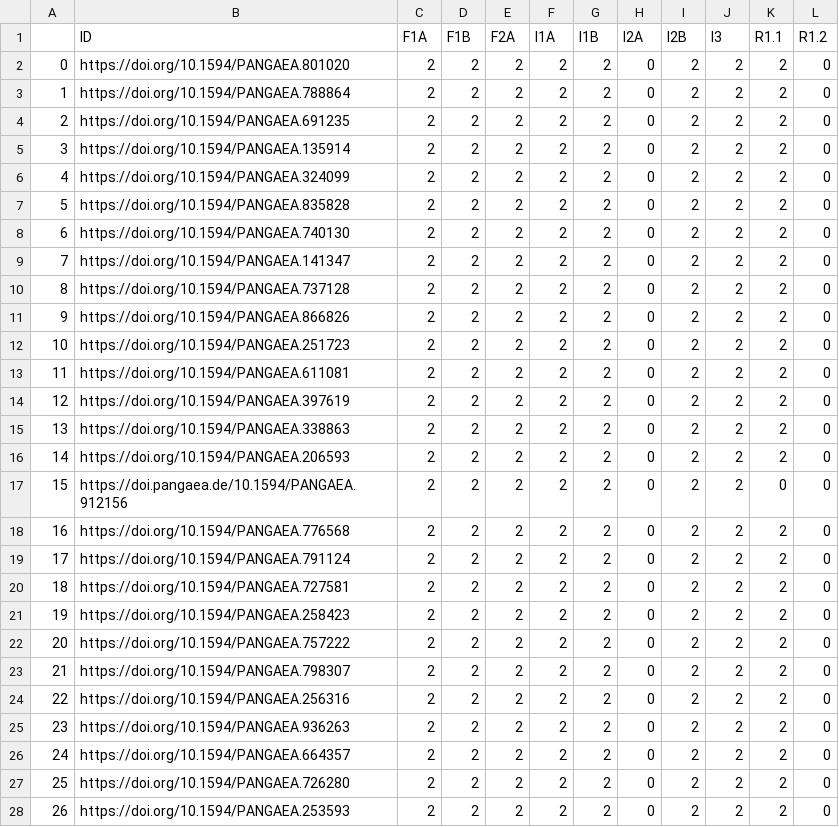
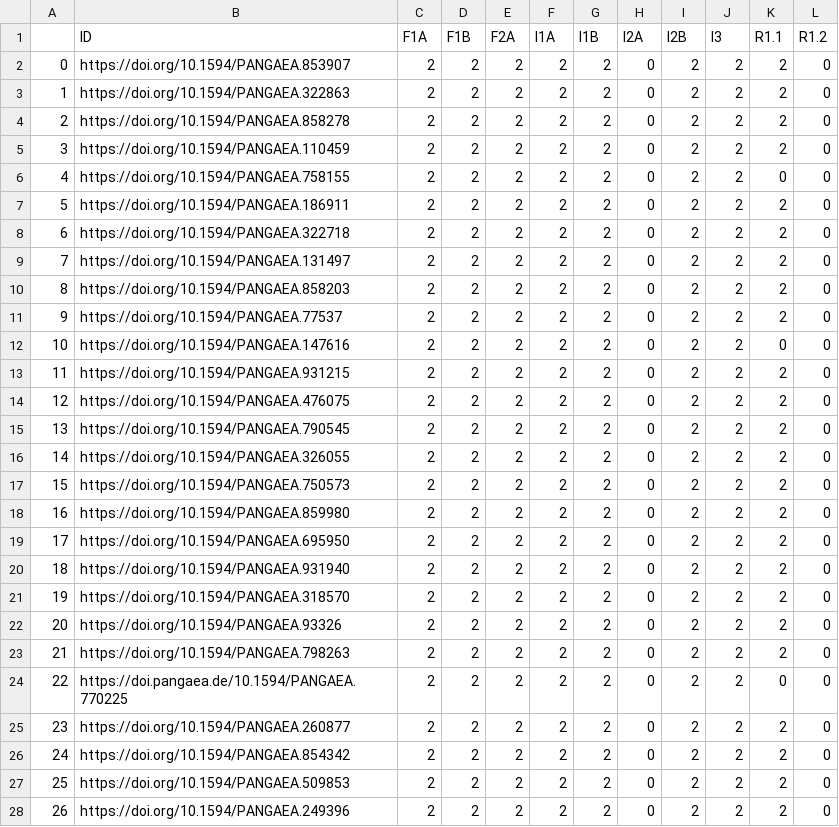
Before and after one commit to IFB-ElixirFr/FAIR-checker, a CSV file: notebooks/results/pangaea_data/FC_results_PANGAEA_1.csv, drawn as a sheet; only a part is shown; the diff covers the shown part only.

```diff
--- a/notebooks/results/pangaea_data/FC_results_PANGAEA_1.csv
+++ b/notebooks/results/pangaea_data/FC_results_PANGAEA_1.csv
@@ -1,28 +1,28 @@
 ,ID,F1A,F1B,F2A,I1A,I1B,I2A,I2B,I3,R1.1,R1.2
-0,https://doi.org/10.1594/PANGAEA.801020,2,2,2,2,2,0,2,2,2,0
-1,https://doi.org/10.1594/PANGAEA.788864,2,2,2,2,2,0,2,2,2,0
-2,https://doi.org/10.1594/PANGAEA.691235,2,2,2,2,2,0,2,2,2,0
-3,https://doi.org/10.1594/PANGAEA.135914,2,2,2,2,2,0,2,2,2,0
-4,https://doi.org/10.1594/PANGAEA.324099,2,2,2,2,2,0,2,2,2,0
-5,https://doi.org/10.1594/PANGAEA.835828,2,2,2,2,2,0,2,2,2,0
-6,https://doi.org/10.1594/PANGAEA.740130,2,2,2,2,2,0,2,2,2,0
-7,https://doi.org/10.1594/PANGAEA.141347,2,2,2,2,2,0,2,2,2,0
-8,https://doi.org/10.1594/PANGAEA.737128,2,2,2,2,2,0,2,2,2,0
-9,https://doi.org/10.1594/PANGAEA.866826,2,2,2,2,2,0,2,2,2,0
-10,https://doi.org/10.1594/PANGAEA.251723,2,2,2,2,2,0,2,2,2,0
-11,https://doi.org/10.1594/PANGAEA.611081,2,2,2,2,2,0,2,2,2,0
-12,https://doi.org/10.1594/PANGAEA.397619,2,2,2,2,2,0,2,2,2,0
-13,https://doi.org/10.1594/PANGAEA.338863,2,2,2,2,2,0,2,2,2,0
-14,https://doi.org/10.1594/PANGAEA.206593,2,2,2,2,2,0,2,2,2,0
-15,https://doi.pangaea.de/10.1594/PANGAEA.912156,2,2,2,2,2,0,2,2,0,0
-16,https://doi.org/10.1594/PANGAEA.776568,2,2,2,2,2,0,2,2,2,0
-17,https://doi.org/10.1594/PANGAEA.791124,2,2,2,2,2,0,2,2,2,0
-18,https://doi.org/10.1594/PANGAEA.727581,2,2,2,2,2,0,2,2,2,0
-19,https://doi.org/10.1594/PANGAEA.258423,2,2,2,2,2,0,2,2,2,0
-20,https://doi.org/10.1594/PANGAEA.757222,2,2,2,2,2,0,2,2,2,0
-21,https://doi.org/10.1594/PANGAEA.798307,2,2,2,2,2,0,2,2,2,0
-22,https://doi.org/10.1594/PANGAEA.256316,2,2,2,2,2,0,2,2,2,0
-23,https://doi.org/10.1594/PANGAEA.936263,2,2,2,2,2,0,2,2,2,0
-24,https://doi.org/10.1594/PANGAEA.664357,2,2,2,2,2,0,2,2,2,0
-25,https://doi.org/10.1594/PANGAEA.726280,2,2,2,2,2,0,2,2,2,0
-26,https://doi.org/10.1594/PANGAEA.253593,2,2,2,2,2,0,2,2,2,0
+0,https://doi.org/10.1594/PANGAEA.853907,2,2,2,2,2,0,2,2,2,0
+1,https://doi.org/10.1594/PANGAEA.322863,2,2,2,2,2,0,2,2,2,0
+2,https://doi.org/10.1594/PANGAEA.858278,2,2,2,2,2,0,2,2,2,0
+3,https://doi.org/10.1594/PANGAEA.110459,2,2,2,2,2,0,2,2,2,0
+4,https://doi.org/10.1594/PANGAEA.758155,2,2,2,2,2,0,2,2,0,0
+5,https://doi.org/10.1594/PANGAEA.186911,2,2,2,2,2,0,2,2,2,0
+6,https://doi.org/10.1594/PANGAEA.322718,2,2,2,2,2,0,2,2,2,0
+7,https://doi.org/10.1594/PANGAEA.131497,2,2,2,2,2,0,2,2,2,0
+8,https://doi.org/10.1594/PANGAEA.858203,2,2,2,2,2,0,2,2,2,0
+9,https://doi.org/10.1594/PANGAEA.77537,2,2,2,2,2,0,2,2,2,0
+10,https://doi.org/10.1594/PANGAEA.147616,2,2,2,2,2,0,2,2,0,0
+11,https://doi.org/10.1594/PANGAEA.931215,2,2,2,2,2,0,2,2,2,0
+12,https://doi.org/10.1594/PANGAEA.476075,2,2,2,2,2,0,2,2,2,0
+13,https://doi.org/10.1594/PANGAEA.790545,2,2,2,2,2,0,2,2,2,0
+14,https://doi.org/10.1594/PANGAEA.326055,2,2,2,2,2,0,2,2,2,0
+15,https://doi.org/10.1594/PANGAEA.750573,2,2,2,2,2,0,2,2,2,0
+16,https://doi.org/10.1594/PANGAEA.859980,2,2,2,2,2,0,2,2,2,0
+17,https://doi.org/10.1594/PANGAEA.695950,2,2,2,2,2,0,2,2,2,0
+18,https://doi.org/10.1594/PANGAEA.931940,2,2,2,2,2,0,2,2,2,0
+19,https://doi.org/10.1594/PANGAEA.318570,2,2,2,2,2,0,2,2,2,0
+20,https://doi.org/10.1594/PANGAEA.93326,2,2,2,2,2,0,2,2,2,0
+21,https://doi.org/10.1594/PANGAEA.798263,2,2,2,2,2,0,2,2,2,0
+22,https://doi.pangaea.de/10.1594/PANGAEA.770225,2,2,2,2,2,0,2,2,0,0
+23,https://doi.org/10.1594/PANGAEA.260877,2,2,2,2,2,0,2,2,2,0
+24,https://doi.org/10.1594/PANGAEA.854342,2,2,2,2,2,0,2,2,2,0
+25,https://doi.org/10.1594/PANGAEA.509853,2,2,2,2,2,0,2,2,2,0
+26,https://doi.org/10.1594/PANGAEA.249396,2,2,2,2,2,0,2,2,2,0
```
Also changed, not shown: 81 edited cells elsewhere in this file, notebooks/results/pangaea_data/exec_time_PANGAEA_1.csv, notebooks/results/pangaea_data/exec_time_PANGAEA_2.csv, 10 other files.
